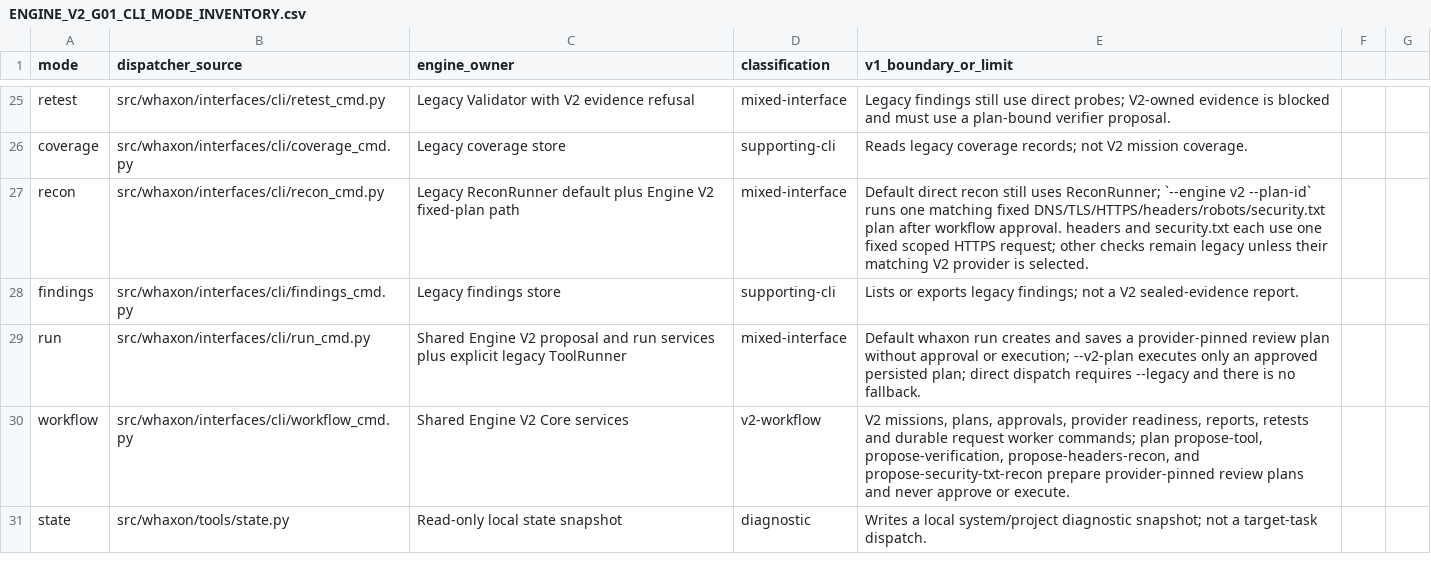
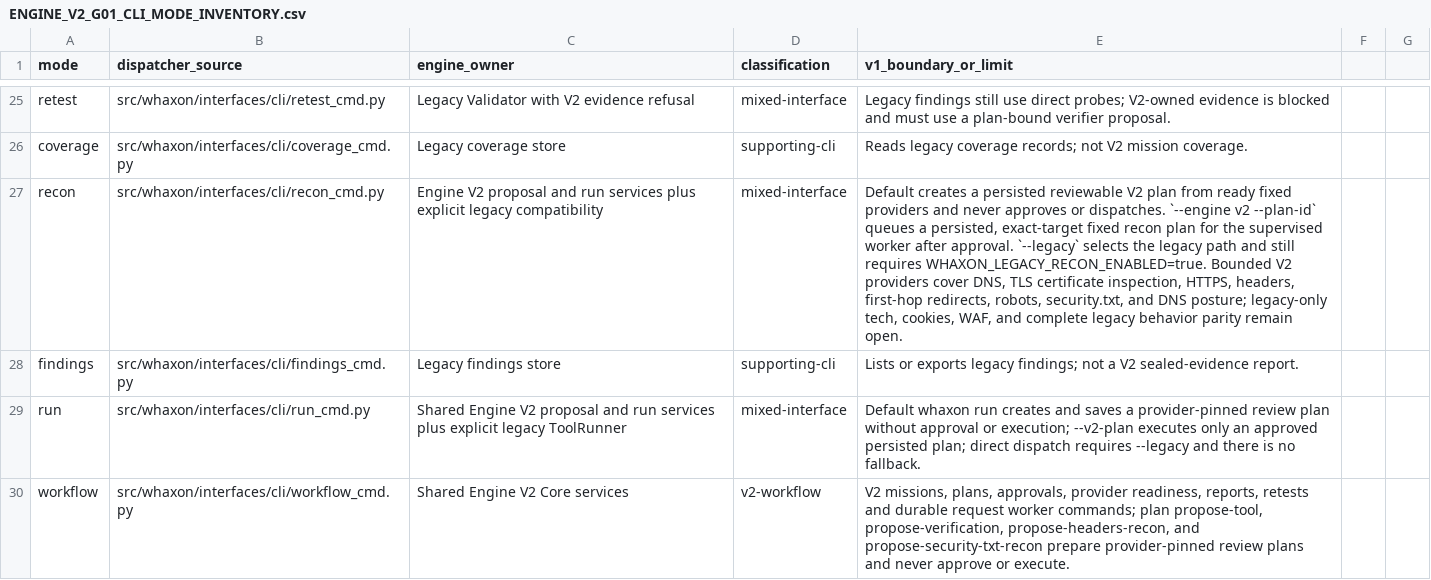
Before and after one commit to andreipath26/WHAXON-AI-Forensics, a CSV file: docs/ENGINE_V2_G01_CLI_MODE_INVENTORY.csv, drawn as a sheet; only a part is shown, gaps mark what is left out; the shorter side is filled out with more unchanged rows; the diff names each change by its address in the sheet, - before the commit and + after, or states it on an @@ line.

Commit message:
Reconcile V2 recon CLI inventory (#220)
* Reconcile recon CLI inventory with V2 default

* docs: inventory current recon provider coverage

* docs: record bounded V2 TLS recon coverage

```diff
--- a/docs/ENGINE_V2_G01_CLI_MODE_INVENTORY.csv
+++ b/docs/ENGINE_V2_G01_CLI_MODE_INVENTORY.csv
-C27 (engine_owner): Legacy ReconRunner default plus Engine V2 fixed-plan path
+C27 (engine_owner): Engine V2 proposal and run services plus explicit legacy compatibility
-E27 (v1_boundary_or_limit): Default direct recon still uses ReconRunner; `--engine v2 --plan-id` runs one matching fixed DNS/TLS/HTTPS/headers/robots/security.txt plan after workflow approval. headers and security.txt each use one fixed scoped HTTPS request; other checks remain legacy unless their matching V2 provider is selected.
+E27 (v1_boundary_or_limit): Default creates a persisted reviewable V2 plan from ready fixed providers and never approves or dispatches. `--engine v2 --plan-id` queues a persisted, exact-target fixed recon plan for the supervised worker after approval. `--legacy` selects the legacy path and still requires WHAXON_LEGACY_RECON_ENABLED=true. Bounded V2 providers cover DNS, TLS certificate inspection, HTTPS, headers, first-hop redirects, robots, security.txt, and DNS posture; legacy-only tech, cookies, WAF, and complete legacy behavior parity remain open.
```
Also changed, not shown: 1 other file.
